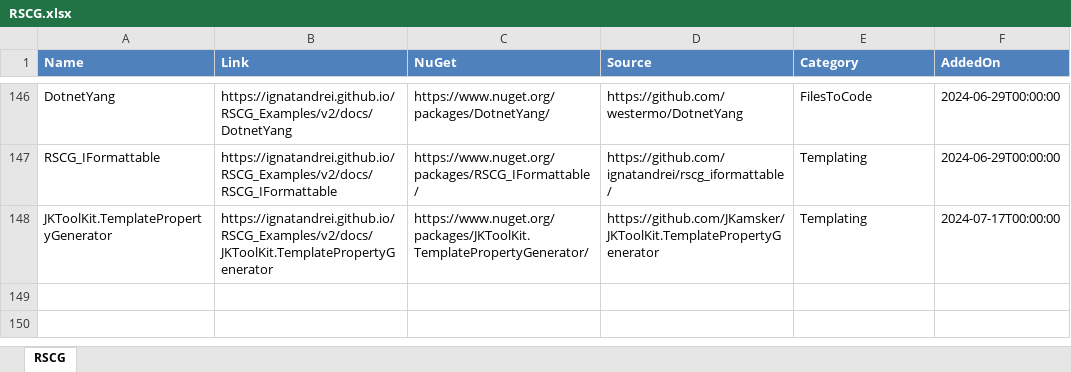
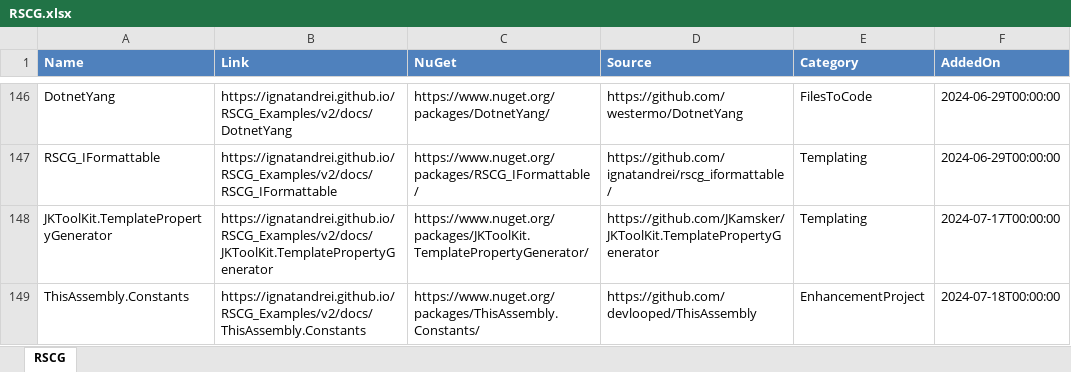
Before and after one commit to ignatandrei/RSCG_Examples, an Excel workbook: v2/rscg_examples_site/static/exports/RSCG.xlsx, sheet RSCG, drawn as a sheet; only a part is shown, gaps mark what is left out; values as stored, in another font and other column widths than the file's, no borders; the diff names each change by its address in the sheet, - before the commit and + after, or states it on an @@ line.

Commit message:
constants

```diff
--- a/v2/rscg_examples_site/static/exports/RSCG.xlsx (sheet RSCG)
+++ b/v2/rscg_examples_site/static/exports/RSCG.xlsx (sheet RSCG)
+row 149: ThisAssembly.Constants | https://ignatandrei.github.io/RSCG_Examples/v2/docs/ThisAssembly.Constants | https://www.nuget.org/packages/ThisAssembly.Constants/ | https://github.com/devlooped/ThisAssembly | EnhancementProject | 2024-07-18T00:00:00
```
Also changed, not shown: 34 other files.
